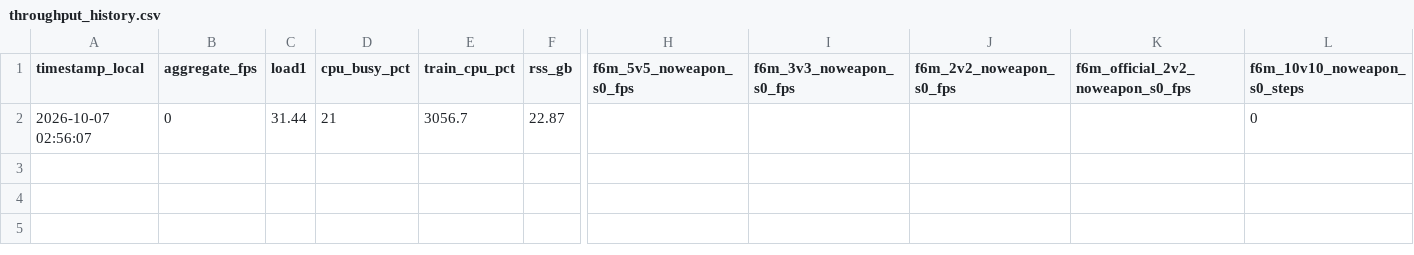
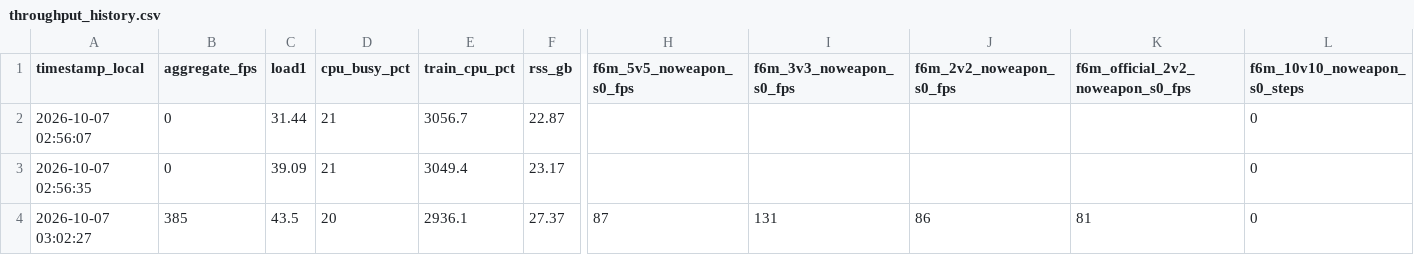
Before and after one commit to David-JayTao/SEU-SRTP, a CSV file: experiments/2026-10-07-08-formal6m/metrics/throughput_history.csv, drawn as a sheet; only a part is shown, gaps mark what is left out; rows hold the shown columns only; the diff names each change by its address in the sheet, - before the commit and + after, or states it on an @@ line.

```diff
--- a/experiments/2026-10-07-08-formal6m/metrics/throughput_history.csv
+++ b/experiments/2026-10-07-08-formal6m/metrics/throughput_history.csv
+row 3: 2026-10-07 02:56:35 | 0 | 39.09 | 21 | 3049.4 | 23.17 |  |  |  |  | 0
+row 4: 2026-10-07 03:02:27 | 385 | 43.5 | 20 | 2936.1 | 27.37 | 87 | 131 | 86 | 81 | 0
```
Also changed, not shown: 11 other files.
